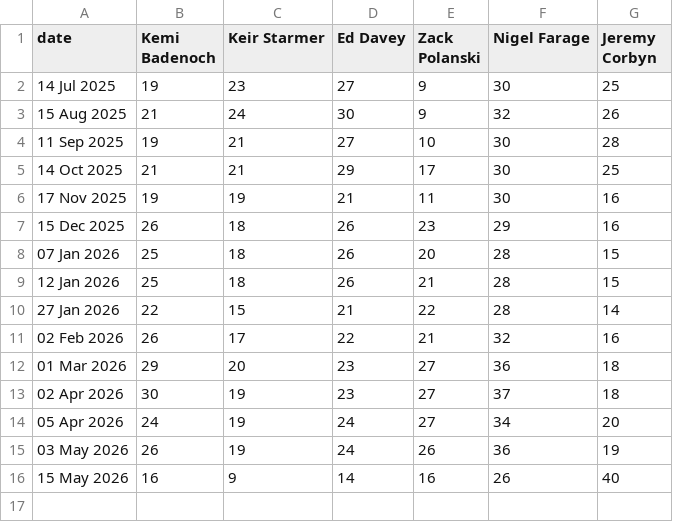
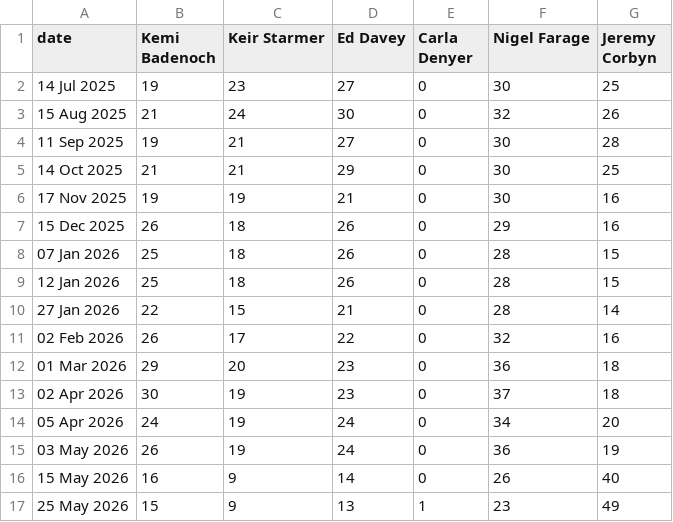
Before and after one commit to DHAP-HOC/Updates, a CSV file: approval.csv, drawn as a sheet.

Commit message:
Update approval.csv

```diff
--- a/approval.csv
+++ b/approval.csv
@@ -1,16 +1,17 @@
-date,Kemi Badenoch,Keir Starmer,Ed Davey,Zack Polanski,Nigel Farage,Jeremy Corbyn
-14 Jul 2025,19,23,27,9,30,25
-15 Aug 2025,21,24,30,9,32,26
-11 Sep 2025,19,21,27,10,30,28
-14 Oct 2025,21,21,29,17,30,25
-17 Nov 2025,19,19,21,11,30,16
-15 Dec 2025,26,18,26,23,29,16
-07 Jan 2026,25,18,26,20,28,15
-12 Jan 2026,25,18,26,21,28,15
-27 Jan 2026,22,15,21,22,28,14
-02 Feb 2026,26,17,22,21,32,16
-01 Mar 2026,29,20,23,27,36,18
-02 Apr 2026,30,19,23,27,37,18
-05 Apr 2026,24,19,24,27,34,20
-03 May 2026,26,19,24,26,36,19
-15 May 2026,16,9,14,16,26,40
+date,Kemi Badenoch,Keir Starmer,Ed Davey,Carla Denyer,Nigel Farage,Jeremy Corbyn
+14 Jul 2025,19,23,27,0,30,25
+15 Aug 2025,21,24,30,0,32,26
+11 Sep 2025,19,21,27,0,30,28
+14 Oct 2025,21,21,29,0,30,25
+17 Nov 2025,19,19,21,0,30,16
+15 Dec 2025,26,18,26,0,29,16
+07 Jan 2026,25,18,26,0,28,15
+12 Jan 2026,25,18,26,0,28,15
+27 Jan 2026,22,15,21,0,28,14
+02 Feb 2026,26,17,22,0,32,16
+01 Mar 2026,29,20,23,0,36,18
+02 Apr 2026,30,19,23,0,37,18
+05 Apr 2026,24,19,24,0,34,20
+03 May 2026,26,19,24,0,36,19
+15 May 2026,16,9,14,0,26,40
+25 May 2026,15,9,13,1,23,49
```
